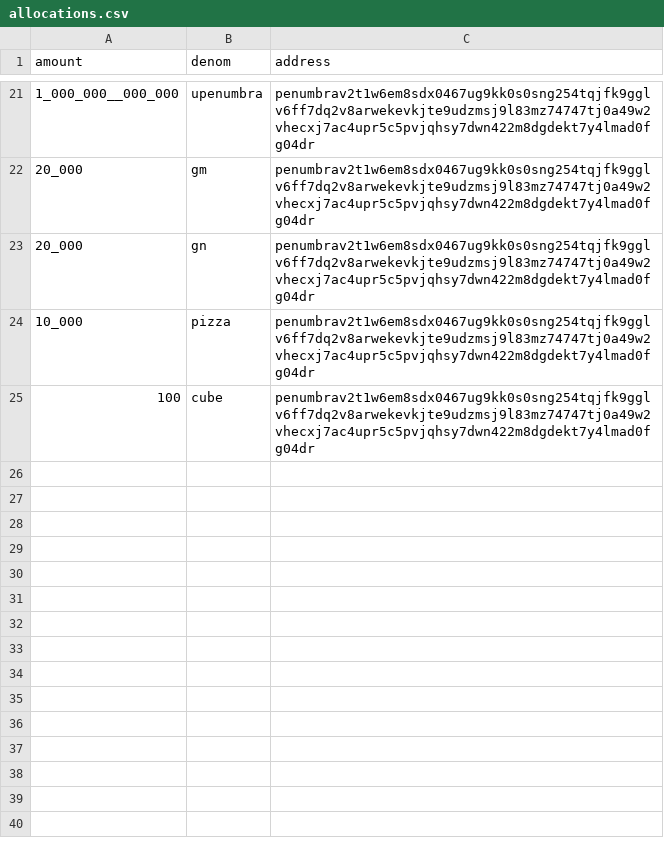
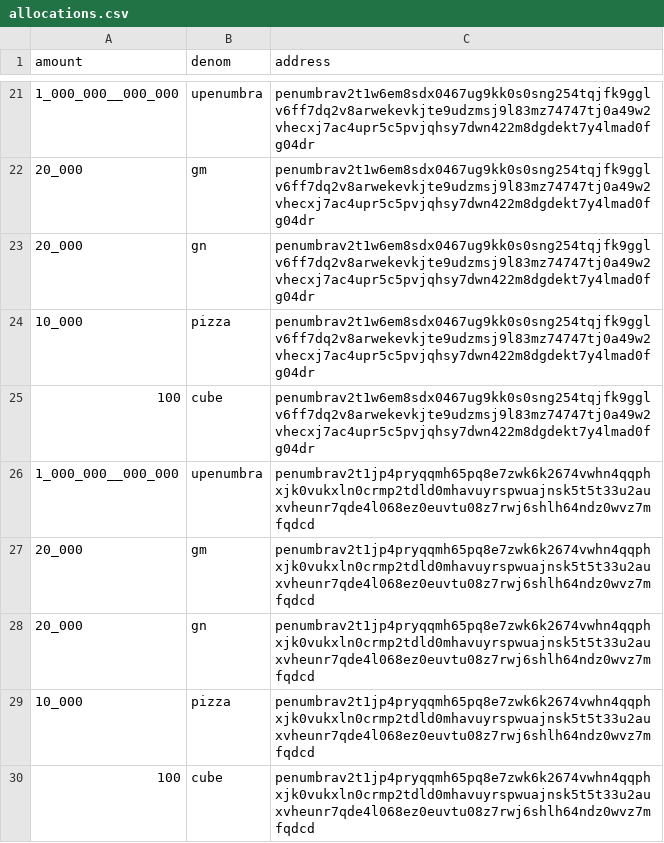
Before and after one commit to penumbra-zone/penumbra, a CSV file: testnets/026-hermippe/allocations.csv, drawn as a sheet; only a part is shown, gaps mark what is left out.

Commit message:
one more address

```diff
--- a/testnets/026-hermippe/allocations.csv
+++ b/testnets/026-hermippe/allocations.csv
@@ -25 +25,6 @@
 "100","cube","penumbrav2t1w6em8sdx0467ug9kk0s0sng254tqjfk9gglv6ff7dq2v8arwekevkjte9udzmsj9l83mz74747tj0a49w2vhecxj7ac4upr5c5pvjqhsy7dwn422m8dgdekt7y4lmad0fg04dr"
+"1_000_000__000_000","upenumbra","penumbrav2t1jp4pryqqmh65pq8e7zwk6k2674vwhn4qqphxjk0vukxln0crmp2tdld0mhavuyrspwuajnsk5t5t33u2auxvheunr7qde4l068ez0euvtu08z7rwj6shlh64ndz0wvz7mfqdcd"
+"20_000","gm","penumbrav2t1jp4pryqqmh65pq8e7zwk6k2674vwhn4qqphxjk0vukxln0crmp2tdld0mhavuyrspwuajnsk5t5t33u2auxvheunr7qde4l068ez0euvtu08z7rwj6shlh64ndz0wvz7mfqdcd"
+"20_000","gn","penumbrav2t1jp4pryqqmh65pq8e7zwk6k2674vwhn4qqphxjk0vukxln0crmp2tdld0mhavuyrspwuajnsk5t5t33u2auxvheunr7qde4l068ez0euvtu08z7rwj6shlh64ndz0wvz7mfqdcd"
+"10_000","pizza","penumbrav2t1jp4pryqqmh65pq8e7zwk6k2674vwhn4qqphxjk0vukxln0crmp2tdld0mhavuyrspwuajnsk5t5t33u2auxvheunr7qde4l068ez0euvtu08z7rwj6shlh64ndz0wvz7mfqdcd"
+"100","cube","penumbrav2t1jp4pryqqmh65pq8e7zwk6k2674vwhn4qqphxjk0vukxln0crmp2tdld0mhavuyrspwuajnsk5t5t33u2auxvheunr7qde4l068ez0euvtu08z7rwj6shlh64ndz0wvz7mfqdcd"
```
Also changed, not shown: 1 other file.
